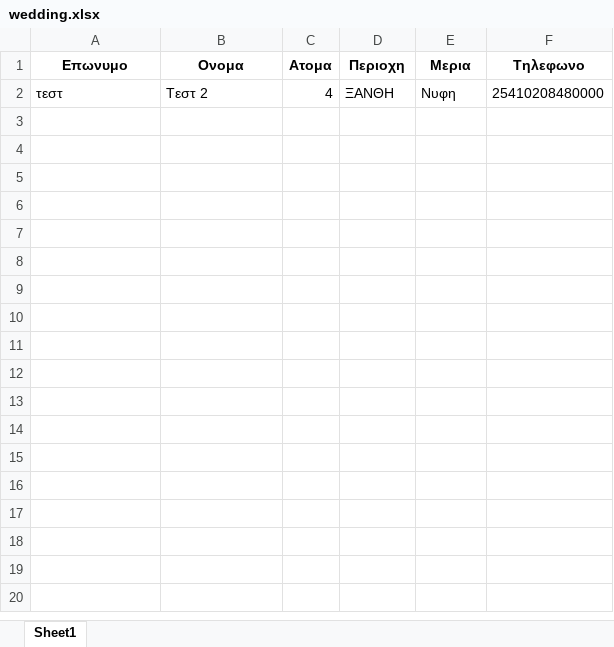
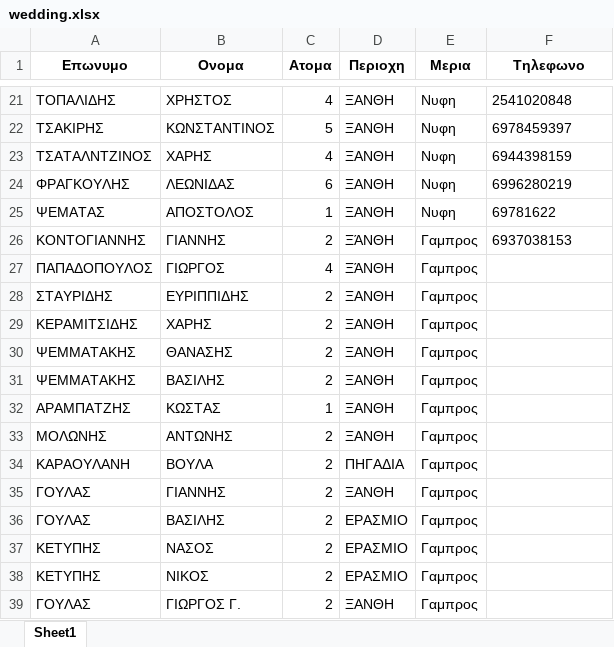
Before and after one commit to christos1991t/wedding, an Excel workbook: wedding.xlsx, sheet Sheet1, drawn as a sheet; only a part is shown, gaps mark what is left out; values as stored, in another font and other column widths than the file's, no borders; addresses are those after the commit; the diff covers the shown part only; the diff names each change by its address in the sheet, - before the commit and + after, or states it on an @@ line.

```diff
--- a/wedding.xlsx (sheet Sheet1)
+++ b/wedding.xlsx (sheet Sheet1)
-A21 (Επωνυμο): τεστ
+A21 (Επωνυμο): ΤΟΠΑΛΙΔΗΣ
-B21 (Ονομα): Τεστ 2
+B21 (Ονομα): ΧΡΗΣΤΟΣ
-F21 (Τηλεφωνο): 25410208480000
+F21 (Τηλεφωνο): 2541020848
+row 22: ΤΣΑΚΙΡΗΣ | ΚΩΝΣΤΑΝΤΙΝΟΣ | 5 | ΞΑΝΘΗ | Νυφη | 6978459397
+row 23: ΤΣΑΤΑΛΝΤΖΙΝΟΣ | ΧΑΡΗΣ | 4 | ΞΑΝΘΗ | Νυφη | 6944398159
+row 24: ΦΡΑΓΚΟΥΛΗΣ | ΛΕΩΝΙΔΑΣ | 6 | ΞΑΝΘΗ | Νυφη | 6996280219
+row 25: ΨΕΜΑΤΑΣ | ΑΠΟΣΤΟΛΟΣ | 1 | ΞΑΝΘΗ | Νυφη | 69781622
+row 26: ΚΟΝΤΟΓΙΑΝΝΗΣ | ΓΙΑΝΝΗΣ | 2 | ΞΆΝΘΗ | Γαμπρος | 6937038153
+row 27: ΠΑΠΑΔΟΠΟΥΛΟΣ | ΓΙΩΡΓΟΣ | 4 | ΞΆΝΘΗ | Γαμπρος
+row 28: ΣΤΑΥΡΙΔΗΣ | ΕΥΡΙΠΠΙΔΗΣ | 2 | ΞΑΝΘΗ | Γαμπρος
+row 29: ΚΕΡΑΜΙΤΣΙΔΗΣ | ΧΑΡΗΣ | 2 | ΞΑΝΘΗ | Γαμπρος
+row 30: ΨΕΜΜΑΤΑΚΗΣ | ΘΑΝΑΣΗΣ | 2 | ΞΑΝΘΗ | Γαμπρος
+row 31: ΨΕΜΜΑΤΑΚΗΣ | ΒΑΣΙΛΗΣ | 2 | ΞΑΝΘΗ | Γαμπρος
+row 32: ΑΡΑΜΠΑΤΖΗΣ | ΚΩΣΤΑΣ | 1 | ΞΑΝΘΗ | Γαμπρος
+row 33: ΜΟΛΩΝΗΣ | ΑΝΤΩΝΗΣ | 2 | ΞΑΝΘΗ | Γαμπρος
+row 34: ΚΑΡΑΟΥΛΑΝΗ | ΒΟΥΛΑ | 2 | ΠΗΓΑΔΙΑ | Γαμπρος
+row 35: ΓΟΥΛΑΣ | ΓΙΑΝΝΗΣ | 2 | ΞΑΝΘΗ | Γαμπρος
+row 36: ΓΟΥΛΑΣ | ΒΑΣΙΛΗΣ | 2 | ΕΡΑΣΜΙΟ | Γαμπρος
+row 37: ΚΕΤΥΠΗΣ | ΝΑΣΟΣ | 2 | ΕΡΑΣΜΙΟ | Γαμπρος
+row 38: ΚΕΤΥΠΗΣ | ΝΙΚΟΣ | 2 | ΕΡΑΣΜΙΟ | Γαμπρος
+row 39: ΓΟΥΛΑΣ | ΓΙΩΡΓΟΣ Γ. | 2 | ΞΑΝΘΗ | Γαμπρος
```
Also changed, not shown: 249 added rows elsewhere in this sheet, 1 other file.
